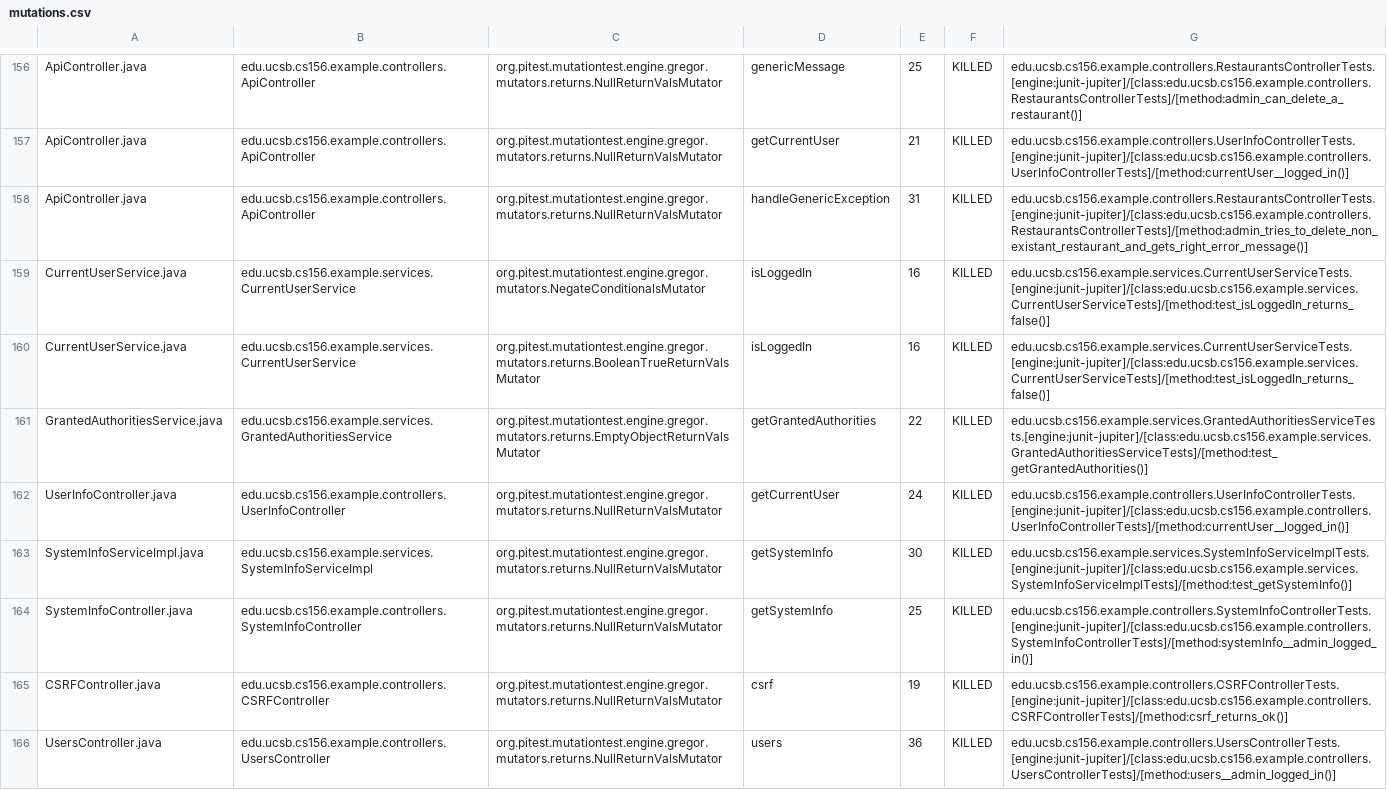
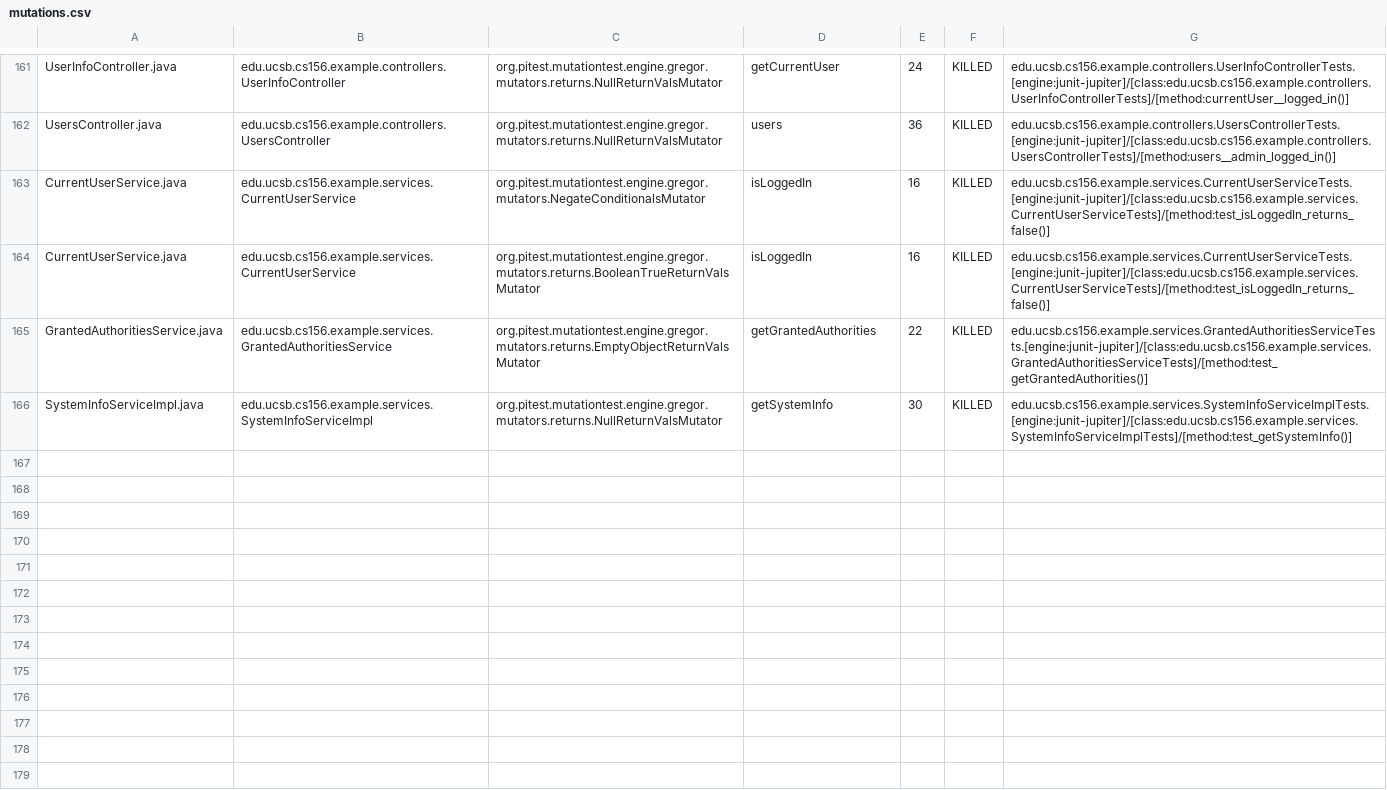
Before and after one commit to ucsb-cs156-w24/team03-w24-6pm-1, a CSV file: pitest/mutations.csv, drawn as a sheet; only a part is shown, gaps mark what is left out; removed rows and columns are numbered as before the commit, all else as after; the diff covers the shown part only; the diff names each change by its address in the sheet, - before the commit and + after, or states it on an @@ line.

Commit message:
Deploying to gh-pages from @ ucsb-cs156-w24/team03-w24-6pm-1@b93d1bb46b2742869fcf58e8c964127246c7eddc 🚀

```diff
--- a/pitest/mutations.csv
+++ b/pitest/mutations.csv
-A161: ApiController.java
+A161: UserInfoController.java
-B161: edu.ucsb.cs156.example.controllers.ApiController
+B161: edu.ucsb.cs156.example.controllers.UserInfoController
-D161: genericMessage
+D161: getCurrentUser
-E161: 25
+E161: 24
-G161: edu.ucsb.cs156.example.controllers.RestaurantsControllerTests.[engine:junit-jupiter]/[class:edu.ucsb.cs156.example.controllers.RestaurantsControllerTests]/[method:admin_can_delete_a_restaurant()]
+G161: edu.ucsb.cs156.example.controllers.UserInfoControllerTests.[engine:junit-jupiter]/[class:edu.ucsb.cs156.example.controllers.UserInfoControllerTests]/[method:currentUser__logged_in()]
@@ row 157 moved to row 2: ApiController.java @@
-A162: ApiController.java
+A162: UsersController.java
-B162: edu.ucsb.cs156.example.controllers.ApiController
+B162: edu.ucsb.cs156.example.controllers.UsersController
-D162: handleGenericException
+D162: users
-E162: 31
+E162: 36
-G162: edu.ucsb.cs156.example.controllers.RestaurantsControllerTests.[engine:junit-jupiter]/[class:edu.ucsb.cs156.example.controllers.RestaurantsControllerTests]/[method:admin_tries_to_delete_non_existant_restaurant_and_gets_right_error_message()]
+G162: edu.ucsb.cs156.example.controllers.UsersControllerTests.[engine:junit-jupiter]/[class:edu.ucsb.cs156.example.controllers.UsersControllerTests]/[method:users__admin_logged_in()]
-row 162: UserInfoController.java | edu.ucsb.cs156.example.controllers.UserInfoController | org.pitest.mutationtest.engine.gregor.mutators.returns.NullReturnValsMutator | getCurrentUser | 24 | KILLED | edu.ucsb.cs156.example.controllers.UserInfoControllerTests.[engine:junit-jupiter]/[class:edu.ucsb.cs156.example.controllers.UserInfoControllerTests]/[method:currentUser__logged_in()]
@@ row 164 moved to row 92: SystemInfoController.java @@
@@ row 165 moved to row 23: CSRFController.java @@
-row 166: UsersController.java | edu.ucsb.cs156.example.controllers.UsersController | org.pitest.mutationtest.engine.gregor.mutators.returns.NullReturnValsMutator | users | 36 | KILLED | edu.ucsb.cs156.example.controllers.UsersControllerTests.[engine:junit-jupiter]/[class:edu.ucsb.cs156.example.controllers.UsersControllerTests]/[method:users__admin_logged_in()]
```
Also changed, not shown: 2 added rows and 117 moved rows elsewhere in this file, 18 other files.
